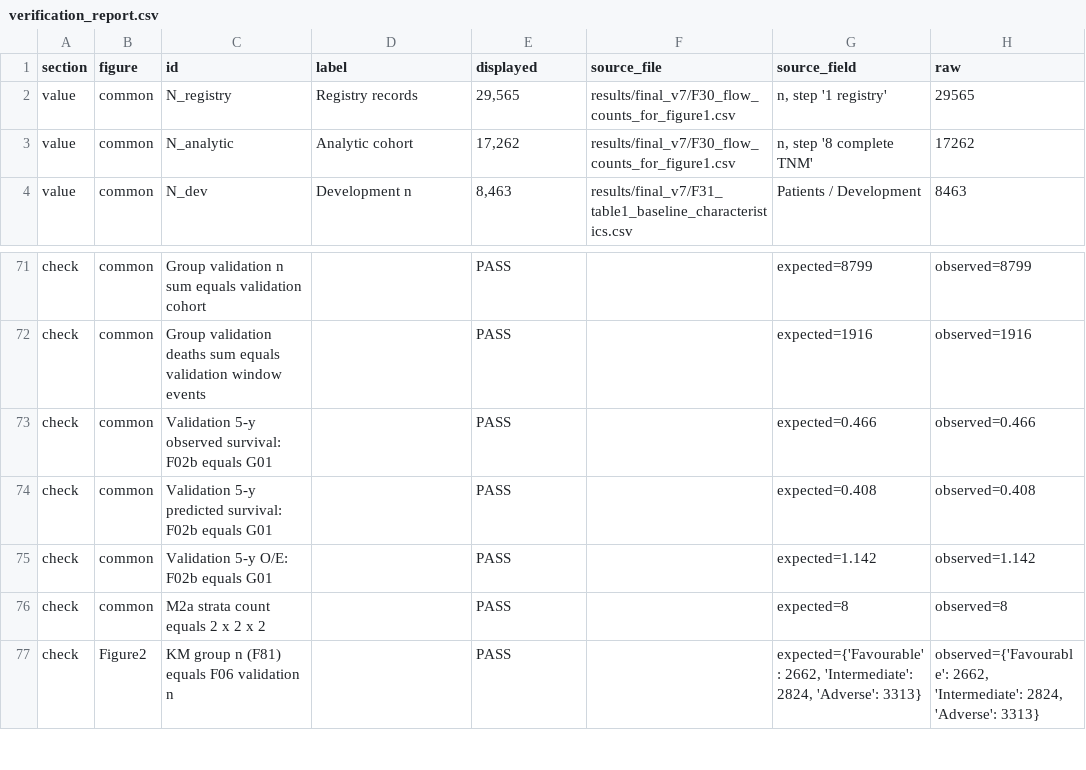
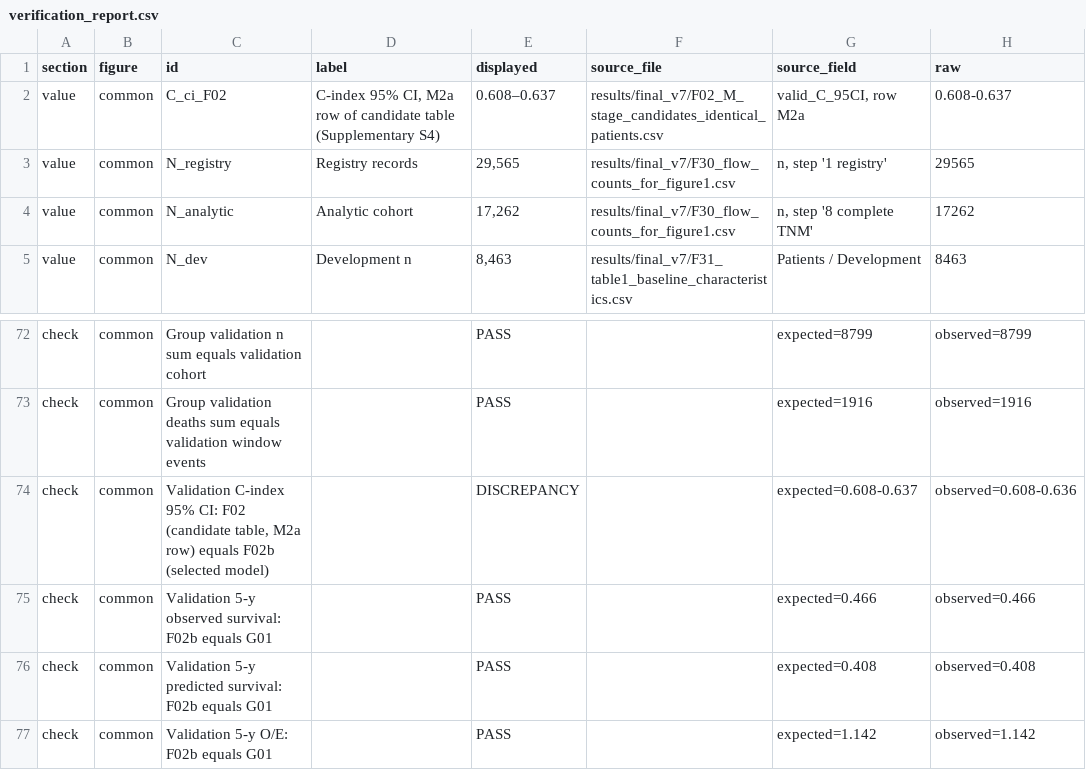
Before and after one commit to Farrahaftab/LiverMets, a CSV file: results/final_v10/paper1_figures/verification_report.csv, drawn as a sheet; only a part is shown, gaps mark what is left out; the shorter side is filled out with more unchanged rows.

```diff
--- a/results/final_v10/paper1_figures/verification_report.csv
+++ b/results/final_v10/paper1_figures/verification_report.csv
@@ -1,2 +1,3 @@
 section,figure,id,label,displayed,source_file,source_field,raw
+value,common,C_ci_F02,"C-index 95% CI, M2a row of candidate table (Supplementary S4)",0.608–0.637,results/final_v7/F02_M_stage_candidates_identical_patients.csv,"valid_C_95CI, row M2a",0.608-0.637
 value,common,N_registry,Registry records,"29,565",results/final_v7/F30_flow_counts_for_figure1.csv,"n, step '1 registry'",29565
@@ -72,2 +73,3 @@ check,common,Group validation n sum equals validation cohort,,PASS,,expected=879
 check,common,Group validation deaths sum equals validation window events,,PASS,,expected=1916,observed=1916
+check,common,"Validation C-index 95% CI: F02 (candidate table, M2a row) equals F02b (selected model)",,DISCREPANCY,,expected=0.608-0.637,observed=0.608-0.636
 check,common,Validation 5-y observed survival: F02b equals G01,,PASS,,expected=0.466,observed=0.466
```
Also changed, not shown: 12 other files.
